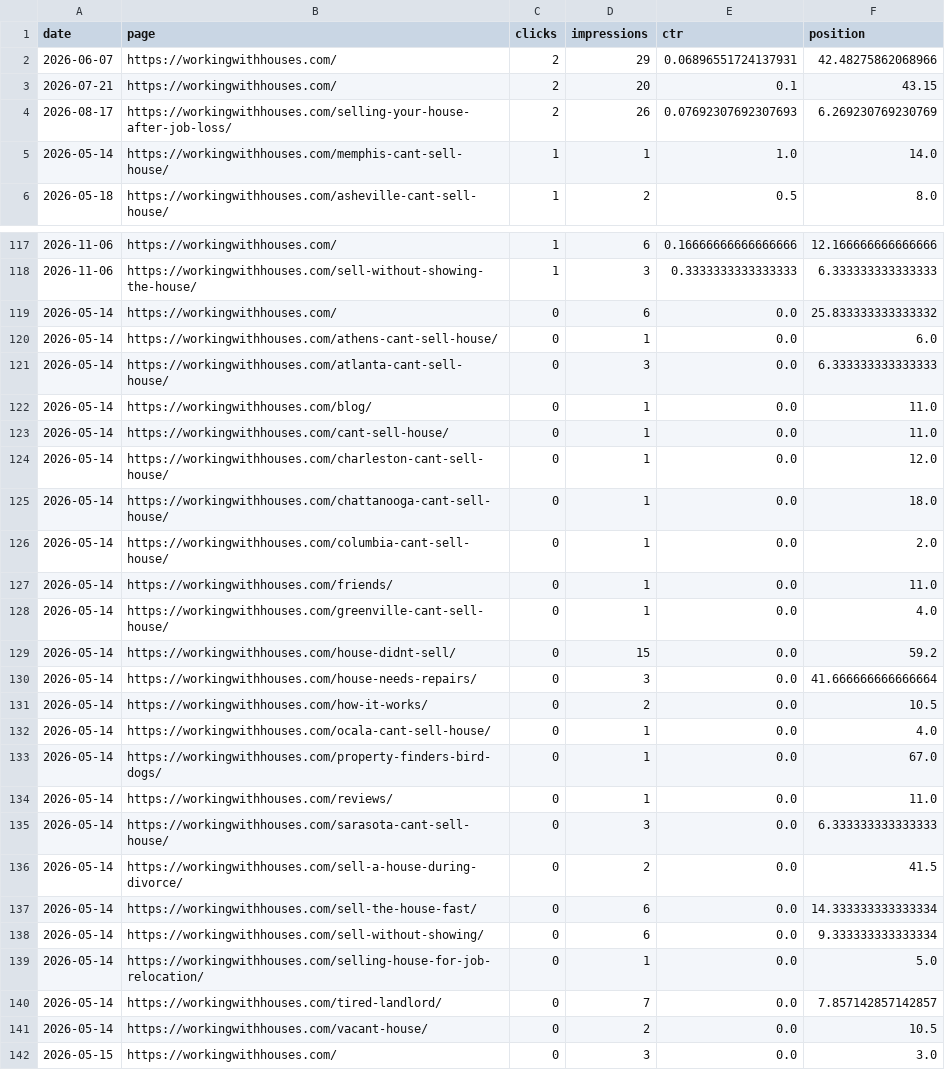
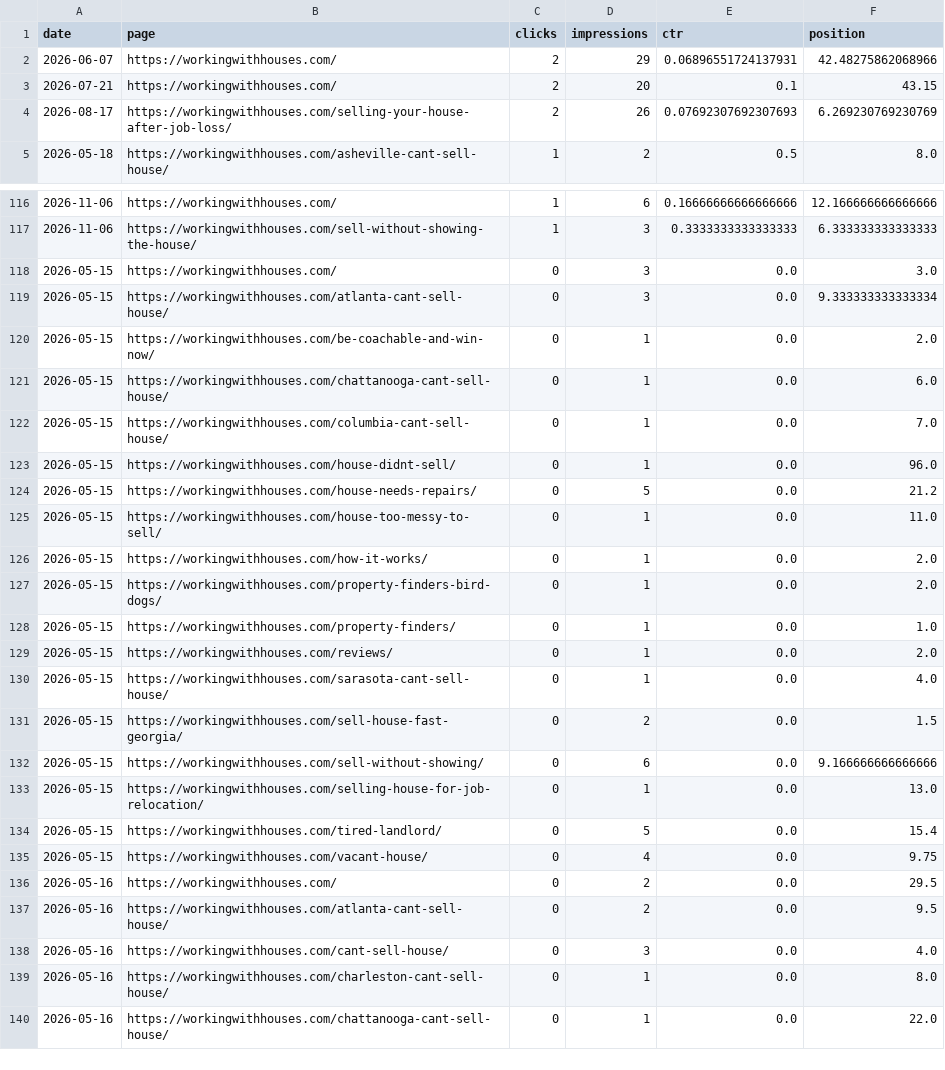
Before and after one commit to figlesias7/GSC-Tracker, a CSV file: data/gsc_daily_data.csv, drawn as a sheet; only a part is shown, gaps mark what is left out; the shorter side is filled out with more unchanged rows.

```diff
--- a/data/gsc_daily_data.csv
+++ b/data/gsc_daily_data.csv
@@ -4,3 +4,2 @@ date,page,clicks,impressions,ctr,position
 2026-08-17,https://workingwithhouses.com/selling-your-house-after-job-loss/,2,26,0.07692307692307693,6.269230769230769
-2026-05-14,https://workingwithhouses.com/memphis-cant-sell-house/,1,1,1.0,14.0
 2026-05-18,https://workingwithhouses.com/asheville-cant-sell-house/,1,2,0.5,8.0
@@ -118,25 +117,2 @@ date,page,clicks,impressions,ctr,position
 2026-11-06,https://workingwithhouses.com/sell-without-showing-the-house/,1,3,0.3333333333333333,6.333333333333333
-2026-05-14,https://workingwithhouses.com/,0,6,0.0,25.833333333333332
-2026-05-14,https://workingwithhouses.com/athens-cant-sell-house/,0,1,0.0,6.0
-2026-05-14,https://workingwithhouses.com/atlanta-cant-sell-house/,0,3,0.0,6.333333333333333
-2026-05-14,https://workingwithhouses.com/blog/,0,1,0.0,11.0
-2026-05-14,https://workingwithhouses.com/cant-sell-house/,0,1,0.0,11.0
-2026-05-14,https://workingwithhouses.com/charleston-cant-sell-house/,0,1,0.0,12.0
-2026-05-14,https://workingwithhouses.com/chattanooga-cant-sell-house/,0,1,0.0,18.0
-2026-05-14,https://workingwithhouses.com/columbia-cant-sell-house/,0,1,0.0,2.0
-2026-05-14,https://workingwithhouses.com/friends/,0,1,0.0,11.0
-2026-05-14,https://workingwithhouses.com/greenville-cant-sell-house/,0,1,0.0,4.0
-2026-05-14,https://workingwithhouses.com/house-didnt-sell/,0,15,0.0,59.2
-2026-05-14,https://workingwithhouses.com/house-needs-repairs/,0,3,0.0,41.666666666666664
-2026-05-14,https://workingwithhouses.com/how-it-works/,0,2,0.0,10.5
-2026-05-14,https://workingwithhouses.com/ocala-cant-sell-house/,0,1,0.0,4.0
-2026-05-14,https://workingwithhouses.com/property-finders-bird-dogs/,0,1,0.0,67.0
-2026-05-14,https://workingwithhouses.com/reviews/,0,1,0.0,11.0
-2026-05-14,https://workingwithhouses.com/sarasota-cant-sell-house/,0,3,0.0,6.333333333333333
-2026-05-14,https://workingwithhouses.com/sell-a-house-during-divorce/,0,2,0.0,41.5
-2026-05-14,https://workingwithhouses.com/sell-the-house-fast/,0,6,0.0,14.333333333333334
-2026-05-14,https://workingwithhouses.com/sell-without-showing/,0,6,0.0,9.333333333333334
-2026-05-14,https://workingwithhouses.com/selling-house-for-job-relocation/,0,1,0.0,5.0
-2026-05-14,https://workingwithhouses.com/tired-landlord/,0,7,0.0,7.857142857142857
-2026-05-14,https://workingwithhouses.com/vacant-house/,0,2,0.0,10.5
 2026-05-15,https://workingwithhouses.com/,0,3,0.0,3.0
```
Also changed, not shown: 1 other file.
